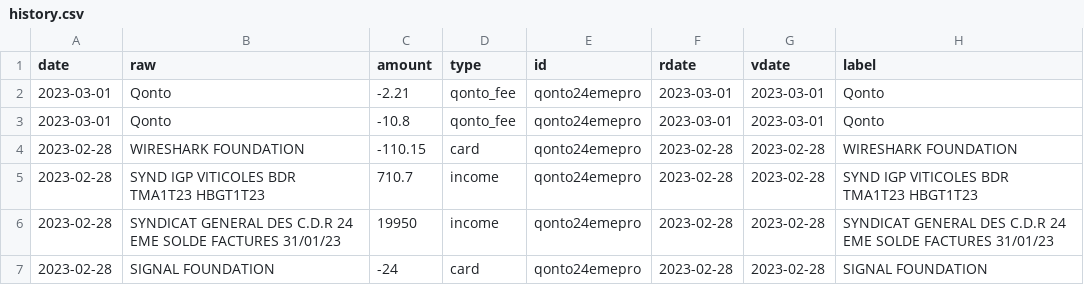
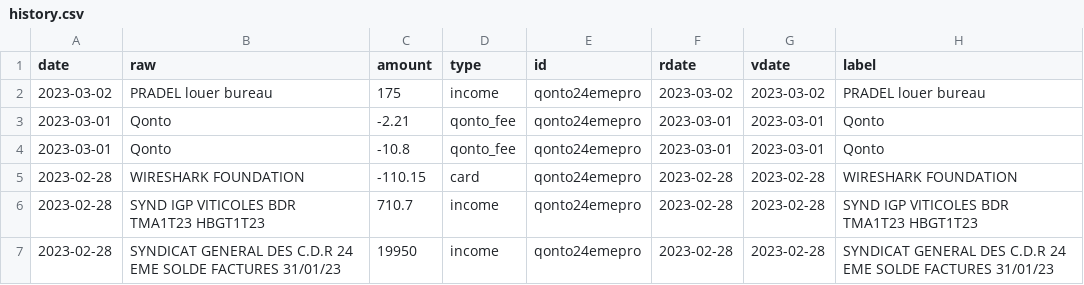
Before and after one commit to 24eme/banque, a CSV file: data/history.csv, drawn as a sheet; only a part is shown; the shorter side is filled out with more unchanged rows; the diff names each change by its address in the sheet, - before the commit and + after, or states it on an @@ line.

Commit message:
Mise à jour des opérations (qonto)

```diff
--- a/data/history.csv
+++ b/data/history.csv
+row 2: 2023-03-02 | PRADEL louer bureau | 175 | income | qonto24emepro | 2023-03-02 | 2023-03-02 | PRADEL louer bureau
```
